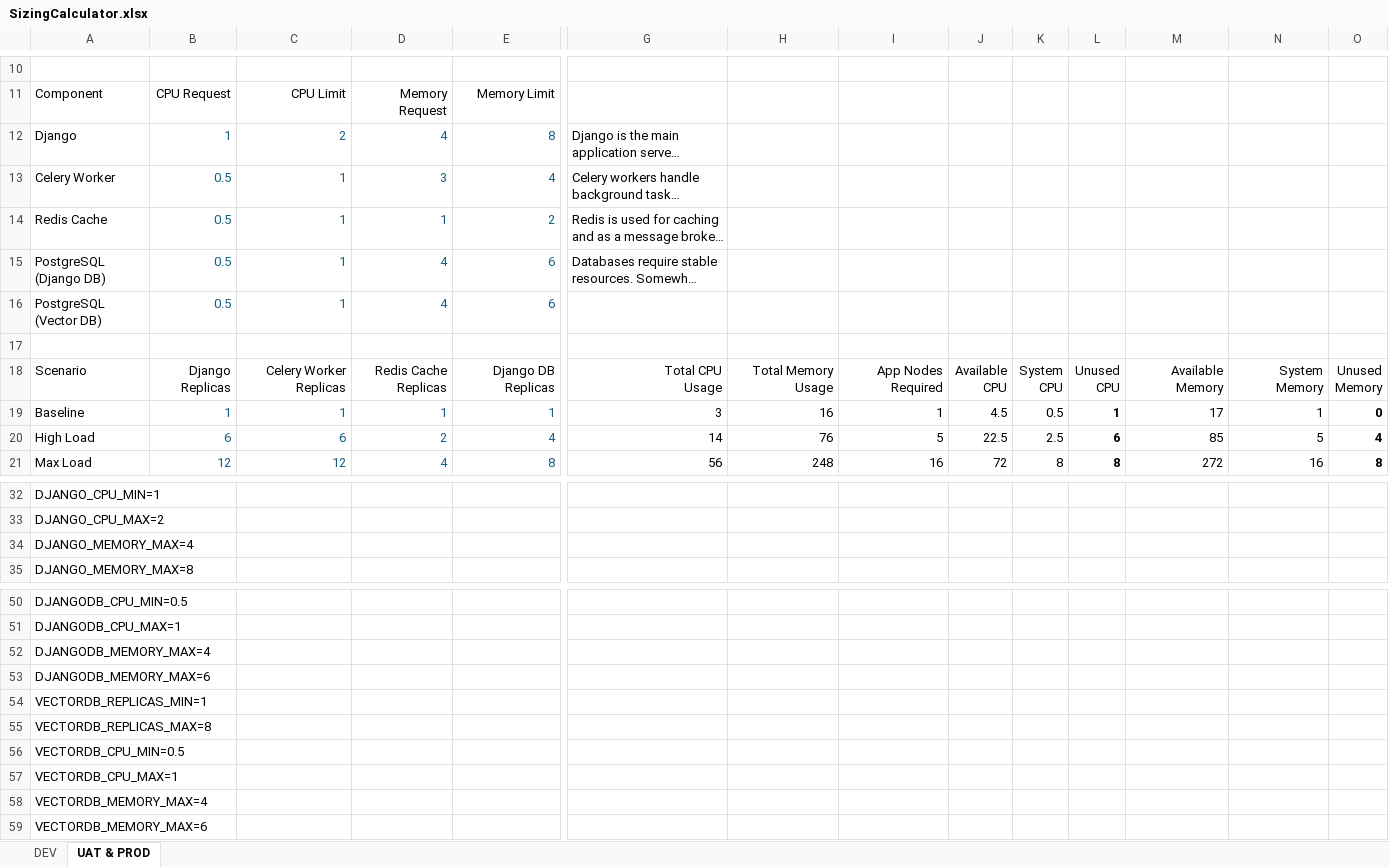
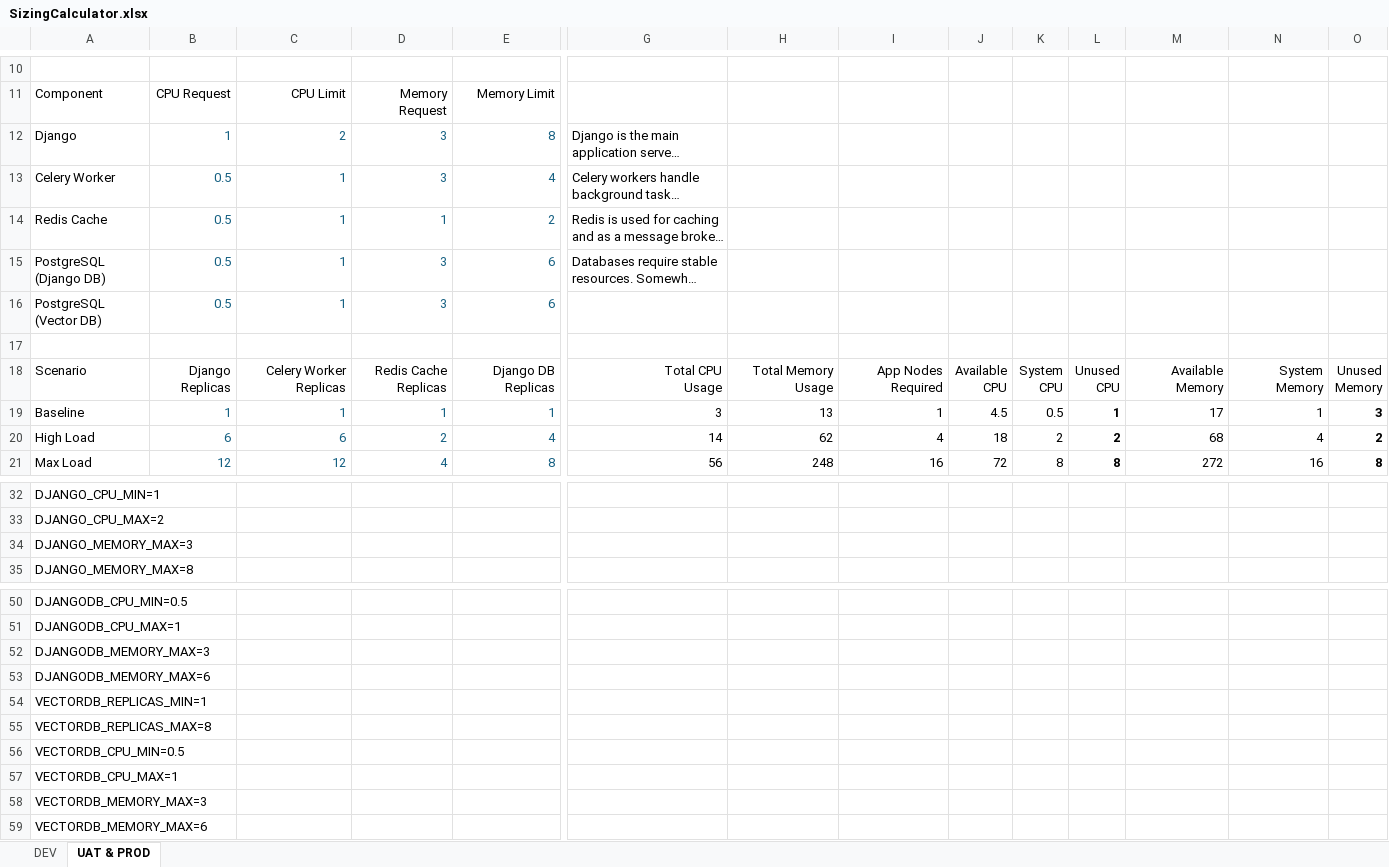
Before and after one commit to justicecanada/otto, an Excel workbook: setup/SizingCalculator.xlsx, sheet UAT & PROD, drawn as a sheet; only a part is shown, gaps mark what is left out; long unchanged cells end in …; values as stored, in another font and other column widths than the file's, no borders; the diff names each change by its address in the sheet, - before the commit and + after, or states it on an @@ line.

```diff
--- a/setup/SizingCalculator.xlsx (sheet UAT & PROD)
+++ b/setup/SizingCalculator.xlsx (sheet UAT & PROD)
-D12: 4
+D12: 3
-D15:D16: 4
+D15:D16: 3
-H19: 16
+H19: 13
-O19: 0
+O19: 3
-H20: 76
+H20: 62
-I20: 5
+I20: 4
-J20: 22.5
+J20: 18
-K20: 2.5
+K20: 2
-L20: 6
+L20: 2
-M20: 85
+M20: 68
-N20: 5
+N20: 4
-O20: 4
+O20: 2
-A34: DJANGO_MEMORY_MAX=4
+A34: DJANGO_MEMORY_MAX=3
-A52: DJANGODB_MEMORY_MAX=4
+A52: DJANGODB_MEMORY_MAX=3
-A58: VECTORDB_MEMORY_MAX=4
+A58: VECTORDB_MEMORY_MAX=3
```
Also changed, not shown: sheet DEV, 8 other files.
